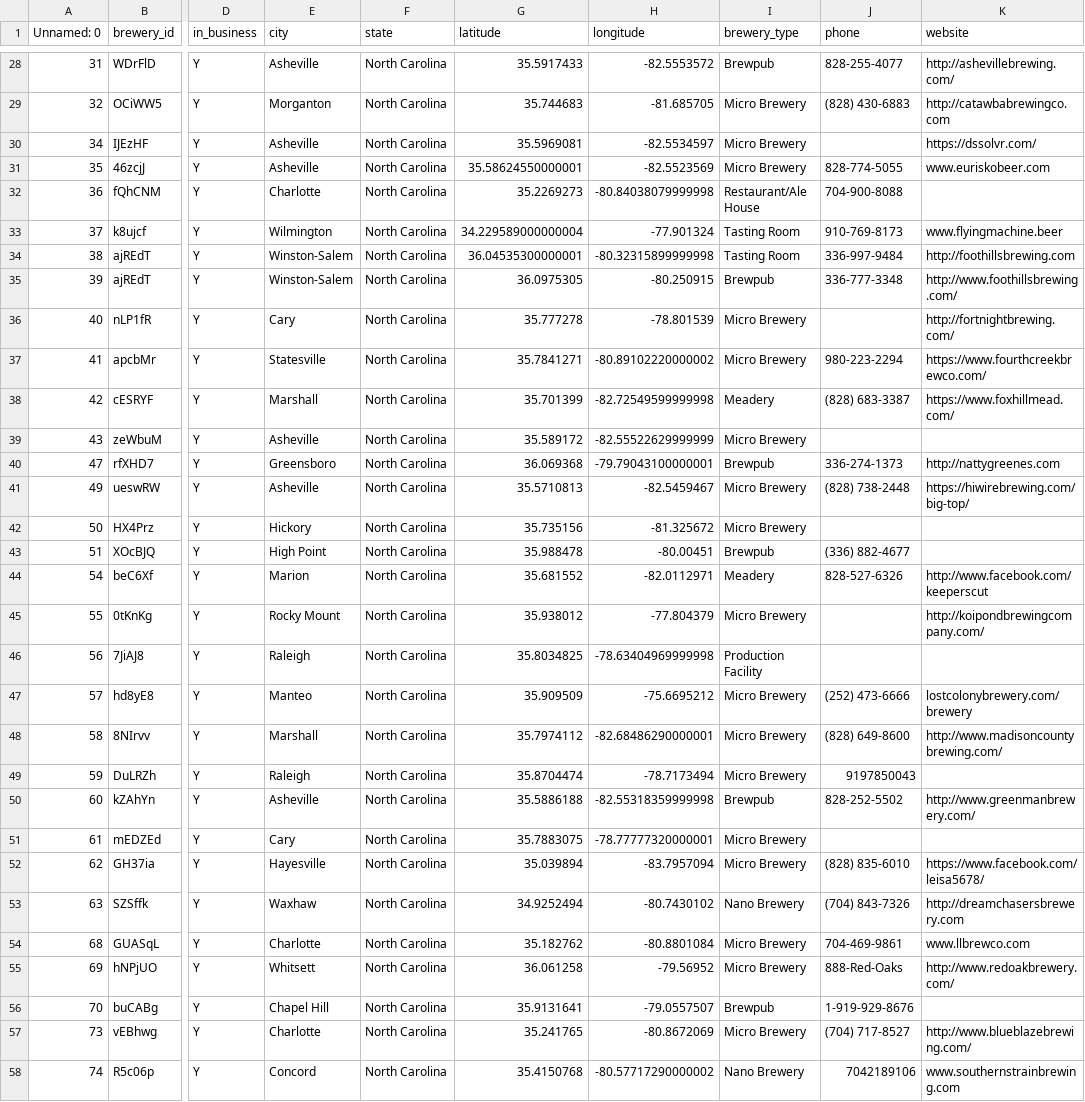
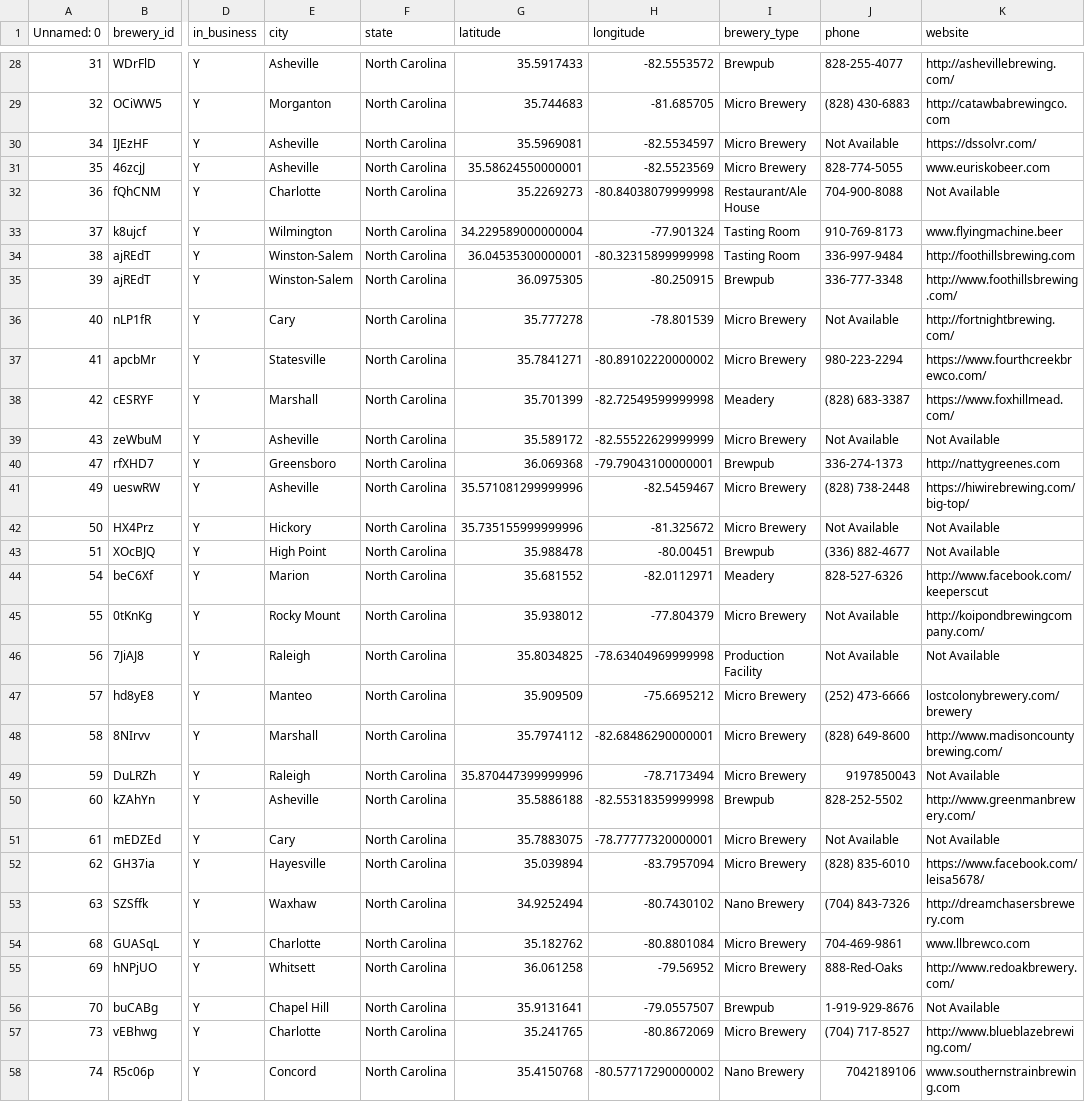
Before and after one commit to awbrown404/north_carolina_breweries, a CSV file: data/nc_breweries_df.csv, drawn as a sheet; only a part is shown, gaps mark what is left out; the diff covers the shown part only; the diff names each change by its address in the sheet, - before the commit and + after, or states it on an @@ line.

```diff
--- a/data/nc_breweries_df.csv
+++ b/data/nc_breweries_df.csv
-J30 (phone): (empty)
+J30 (phone): Not Available
-K32 (website): (empty)
+K32 (website): Not Available
-J36 (phone): (empty)
+J36 (phone): Not Available
-J39 (phone): (empty)
+J39 (phone): Not Available
-K39 (website): (empty)
+K39 (website): Not Available
-G41 (latitude): 35.5710813
+G41 (latitude): 35.571081299999996
-G42 (latitude): 35.735156
+G42 (latitude): 35.735155999999996
-J42 (phone): (empty)
+J42 (phone): Not Available
-K42:K43 (website): (empty)
+K42:K43 (website): Not Available
-J45:J46 (phone): (empty)
+J45:J46 (phone): Not Available
-K46 (website): (empty)
+K46 (website): Not Available
-G49 (latitude): 35.8704474
+G49 (latitude): 35.870447399999996
-K49 (website): (empty)
+K49 (website): Not Available
-J51 (phone): (empty)
+J51 (phone): Not Available
-K51 (website): (empty)
+K51 (website): Not Available
-K56 (website): (empty)
+K56 (website): Not Available
```
Also changed, not shown: 126 edited cells elsewhere in this file, 1 other file.
